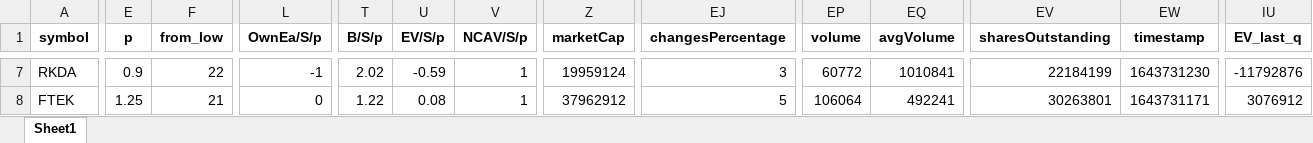
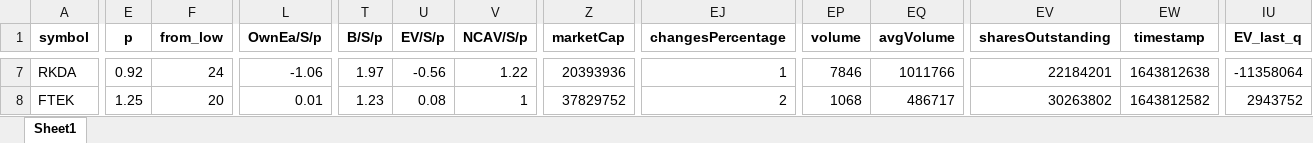
Before and after one commit to randomguy4214/poor-almanac-8, an Excel workbook: z_notes.xlsx, sheet Sheet1, drawn as a sheet; only a part is shown, gaps mark what is left out; values as stored, in another font and other column widths than the file's, no borders; the diff covers the shown part only; the diff names each change by its address in the sheet, - before the commit and + after, or states it on an @@ line.

```diff
--- a/z_notes.xlsx (sheet Sheet1)
+++ b/z_notes.xlsx (sheet Sheet1)
-E7 (p): 0.9
+E7 (p): 0.92
-F7 (from_low): 22
+F7 (from_low): 24
-L7 (OwnEa/S/p): -1
+L7 (OwnEa/S/p): -1.06
-T7 (B/S/p): 2.02
+T7 (B/S/p): 1.97
-U7 (EV/S/p): -0.59
+U7 (EV/S/p): -0.56
-V7 (NCAV/S/p): 1
+V7 (NCAV/S/p): 1.22
-Z7 (marketCap): 19959124
+Z7 (marketCap): 20393936
-EJ7 (changesPercentage): 3
+EJ7 (changesPercentage): 1
-EP7 (volume): 60772
+EP7 (volume): 7846
-EQ7 (avgVolume): 1010841
+EQ7 (avgVolume): 1011766
-EV7 (sharesOutstanding): 22184199
+EV7 (sharesOutstanding): 22184201
-EW7 (timestamp): 1643731230
+EW7 (timestamp): 1643812638
-IU7 (EV_last_q): -11792876
+IU7 (EV_last_q): -11358064
-F8 (from_low): 21
+F8 (from_low): 20
-L8 (OwnEa/S/p): 0
+L8 (OwnEa/S/p): 0.01
-T8 (B/S/p): 1.22
+T8 (B/S/p): 1.23
-Z8 (marketCap): 37962912
+Z8 (marketCap): 37829752
-EJ8 (changesPercentage): 5
+EJ8 (changesPercentage): 2
-EP8 (volume): 106064
+EP8 (volume): 1068
-EQ8 (avgVolume): 492241
+EQ8 (avgVolume): 486717
-EV8 (sharesOutstanding): 30263801
+EV8 (sharesOutstanding): 30263802
-EW8 (timestamp): 1643731171
+EW8 (timestamp): 1643812582
-IU8 (EV_last_q): 3076912
+IU8 (EV_last_q): 2943752
```
Also changed, not shown: 1 added row, 1 removed row and 75 edited cells elsewhere in this sheet, 5_df_output_filtered.xlsx, 8 other files.
